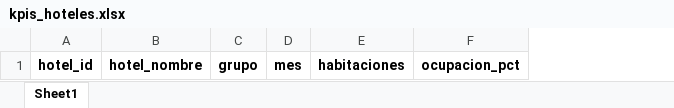
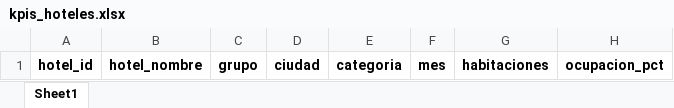
Before and after one commit to Jordi-Solano/yve01, an Excel workbook: datos-referencia/kpis_hoteles.xlsx, sheet Sheet1, drawn as a sheet; only a part is shown; values as stored, in another font and other column widths than the file's, no borders; the diff names each change by its address in the sheet, - before the commit and + after, or states it on an @@ line.

Commit message:
Demo Mode personalizado: pide hotel/cadena(s), genera datos realistas en todos los tabs y Multi-Hotel separa por cadenas
- Modal al activar 🎭: una línea por cadena ('Cadena: Hotel 1, Hotel 2') o un
  hotel suelto; pensado para enseñar a clientes y gestorías con SUS nombres
- demo_generator.py: KPIs 6 meses/hotel con estacionalidad, facturas OTA con
  discrepancias y DI, facturas AP con matching variado, extracto bancario cuyo
  50% casa con las AP (la conciliación luce), recetas+inventario+ventas 30 días
  +mermas coherentes entre sí, y clientes corporativos con aging repartido
- Multi-Hotel: por defecto muestra TODOS los hoteles (antes excluía los que
  tenían cadena), chips de filtro por cadena cuando hay más de una, cadena
  visible bajo el nombre, rankings filtrables por cadena
- Salir del demo limpia todos los datos generados y recarga
- Modal y chips traducidos a 6 idiomas

```diff
--- a/datos-referencia/kpis_hoteles.xlsx (sheet Sheet1)
+++ b/datos-referencia/kpis_hoteles.xlsx (sheet Sheet1)
+column D, row 1: ciudad
+column E, row 1: categoria
```
Also changed, not shown: datos-referencia/clientes_credito.xlsx, datos-referencia/extracto_banco.xlsx, 15 other files.
